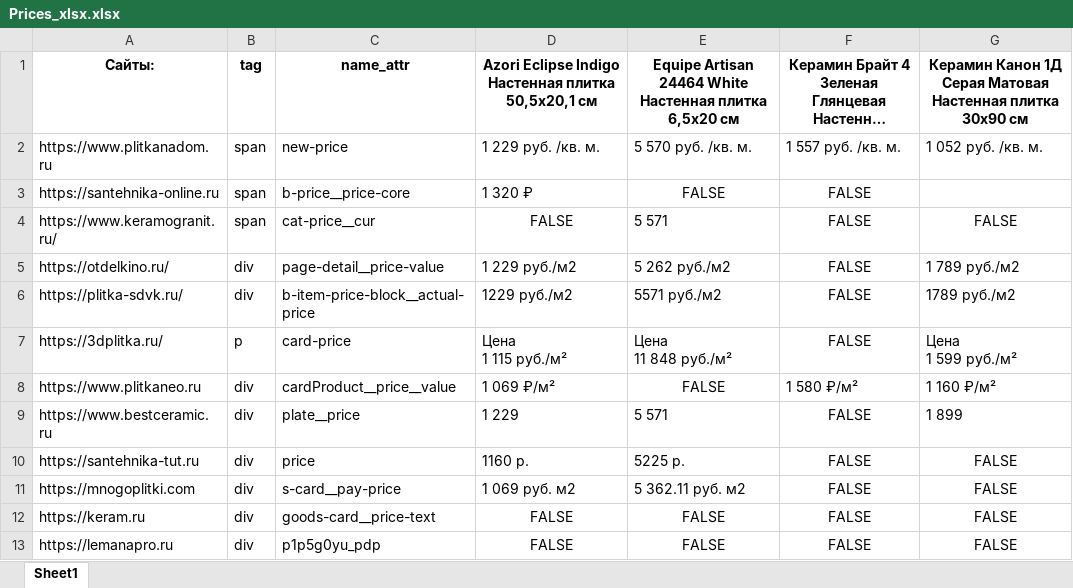
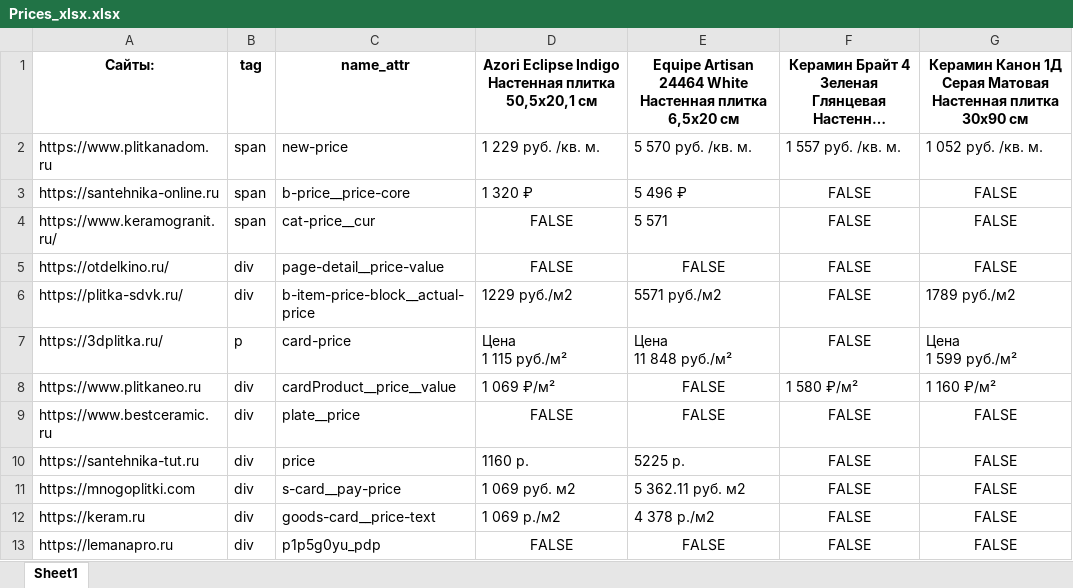
Before and after one commit to alekseybiz/Data-analyzis, an Excel workbook: Prices_Tiles_Competitors/Prices_xlsx.xlsx, sheet Sheet1, drawn as a sheet; long unchanged cells end in …; values as stored, in another font and other column widths than the file's, no borders; the diff names each change by its address in the sheet, - before the commit and + after, or states it on an @@ line.

```diff
--- a/Prices_Tiles_Competitors/Prices_xlsx.xlsx (sheet Sheet1)
+++ b/Prices_Tiles_Competitors/Prices_xlsx.xlsx (sheet Sheet1)
-E3: FALSE
+E3: 5 496 ₽
-E3 alignment: center
+E3 alignment: left
-G3: (empty)
+G3: FALSE
-D5: 1 229 руб./м2
+D5: FALSE
-D5:E5 alignment: left
+D5:E5 alignment: center
-E5: 5 262 руб./м2
+E5: FALSE
-G5: 1 789 руб./м2
+G5: FALSE
-G5 alignment: left
+G5 alignment: center
-D9: 1 229
+D9: FALSE
-D9:E9 alignment: left
+D9:E9 alignment: center
-E9: 5 571
+E9: FALSE
-G9: 1 899
+G9: FALSE
-G9 alignment: left
+G9 alignment: center
-D12: FALSE
+D12: 1 069 р./м2
-D12:E12 alignment: center
+D12:E12 alignment: left
-E12: FALSE
+E12: 4 378 р./м2
```
